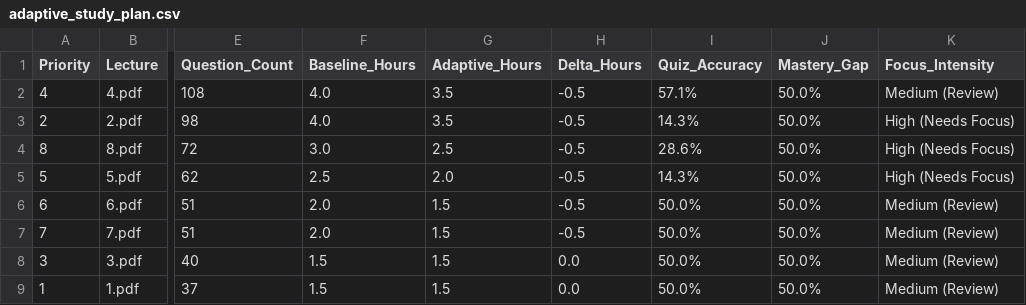
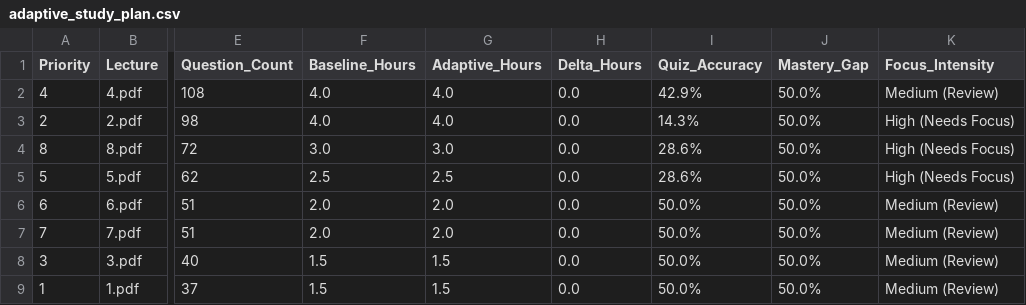
Before and after one commit to Leashaniya/Research-Project, a CSV file: backend/services/mcq-studyplan-generation/outputs/adaptive_study_plan.csv, drawn as a sheet; only a part is shown, gaps mark what is left out; the diff names each change by its address in the sheet, - before the commit and + after, or states it on an @@ line.

```diff
--- a/backend/services/mcq-studyplan-generation/outputs/adaptive_study_plan.csv
+++ b/backend/services/mcq-studyplan-generation/outputs/adaptive_study_plan.csv
-G2:G3 (Adaptive_Hours): 3.5
+G2:G3 (Adaptive_Hours): 4.0
-H2:H7 (Delta_Hours): -0.5
+H2:H7 (Delta_Hours): 0.0
-I2 (Quiz_Accuracy): 57.1%
+I2 (Quiz_Accuracy): 42.9%
-G4 (Adaptive_Hours): 2.5
+G4 (Adaptive_Hours): 3.0
-G5 (Adaptive_Hours): 2.0
+G5 (Adaptive_Hours): 2.5
-I5 (Quiz_Accuracy): 14.3%
+I5 (Quiz_Accuracy): 28.6%
-G6:G7 (Adaptive_Hours): 1.5
+G6:G7 (Adaptive_Hours): 2.0
```
Also changed, not shown: 53 other files.
